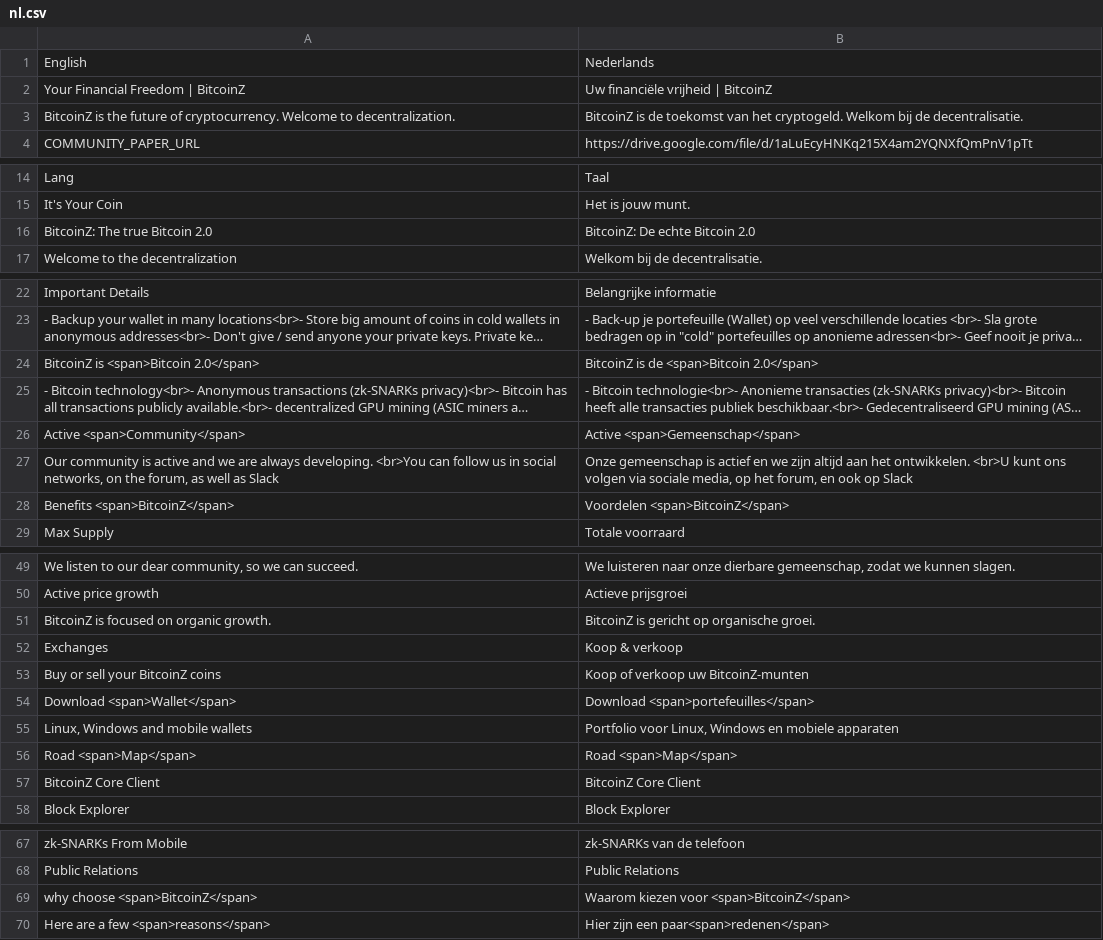
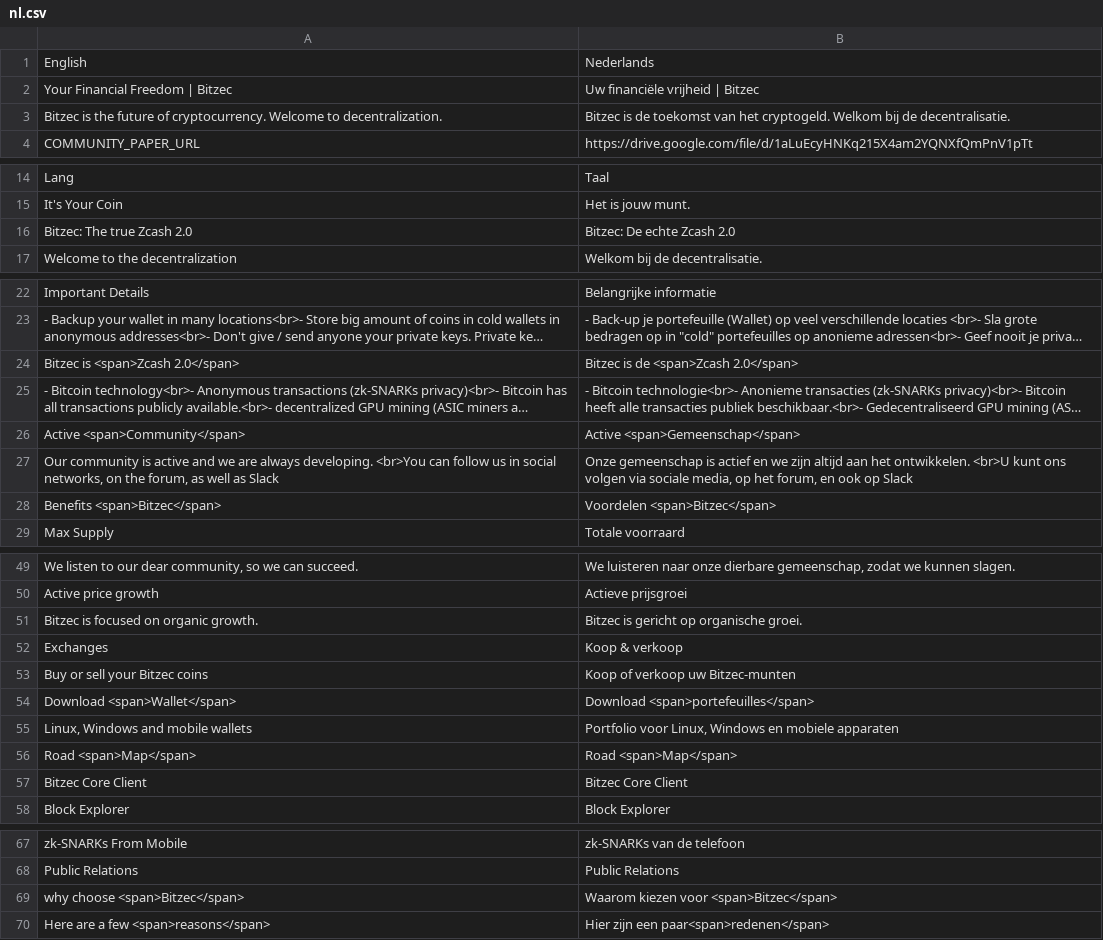
Before and after one commit to bitzec/bitzec.github.io, a CSV file: translation/languages/nl.csv, drawn as a sheet; only a part is shown, gaps mark what is left out; long unchanged cells end in …; removed rows and columns are numbered as before the commit, all else as after; the diff covers the shown part only; the diff names each change by its address in the sheet, - before the commit and + after, or states it on an @@ line.

```diff
--- a/translation/languages/nl.csv
+++ b/translation/languages/nl.csv
-A2: Your Financial Freedom | BitcoinZ
+A2: Your Financial Freedom | Bitzec
-B2: Uw financiële vrijheid | BitcoinZ
+B2: Uw financiële vrijheid | Bitzec
-A3: BitcoinZ is the…
+A3: Bitzec is the…
-B3: BitcoinZ is de…
+B3: Bitzec is de…
-row 16: BitcoinZ: The true Bitcoin 2.0 | BitcoinZ: De echte Bitcoin 2.0
+row 16: Bitzec: The true Zcash 2.0 | Bitzec: De echte Zcash 2.0
-row 24: BitcoinZ is <span>Bitcoin 2.0</span> | BitcoinZ is de <span>Bitcoin 2.0</span>
+row 24: Bitzec is <span>Zcash 2.0</span> | Bitzec is de <span>Zcash 2.0</span>
-A28: Benefits <span>BitcoinZ</span>
+A28: Benefits <span>Bitzec</span>
-B28: Voordelen <span>BitcoinZ</span>
+B28: Voordelen <span>Bitzec</span>
-A51: BitcoinZ is focused on organic growth.
+A51: Bitzec is focused on organic growth.
-B51: BitcoinZ is gericht op organische groei.
+B51: Bitzec is gericht op organische groei.
-A53: Buy or sell your BitcoinZ coins
+A53: Buy or sell your Bitzec coins
-B53: Koop of verkoop uw BitcoinZ-munten
+B53: Koop of verkoop uw Bitzec-munten
-row 57: BitcoinZ Core Client | BitcoinZ Core Client
+row 57: Bitzec Core Client | Bitzec Core Client
-A69: why choose <span>BitcoinZ</span>
+A69: why choose <span>Bitzec</span>
-B69: Waarom kiezen voor <span>BitcoinZ</span>
+B69: Waarom kiezen voor <span>Bitzec</span>
```
Also changed, not shown: 8 edited cells elsewhere in this file, translation/languages/en.csv, translation/languages/fr.csv, 14 other files.
